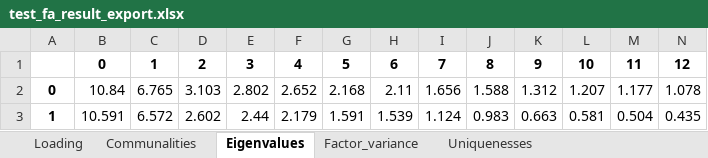
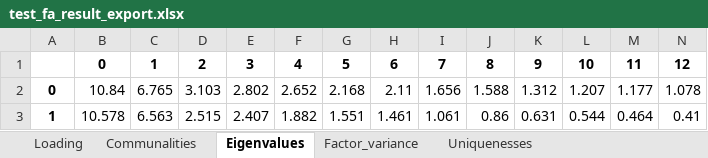
Before and after one commit to hugwolf77/SCAS, an Excel workbook: test_fa_result_export.xlsx, sheet Eigenvalues, drawn as a sheet; only a part is shown; values as stored, in another font and other column widths than the file's, no borders; removed rows and columns are numbered as before the commit, all else as after; rows hold the shown columns only; the diff names each change by its address in the sheet, - before the commit and + after, or states it on an @@ line.

```diff
--- a/test_fa_result_export.xlsx (sheet Eigenvalues)
+++ b/test_fa_result_export.xlsx (sheet Eigenvalues)
-row 3: 1 | 10.591 | 6.572 | 2.602 | 2.44 | 2.179 | 1.591 | 1.539 | 1.124 | 0.983 | 0.663 | 0.581 | 0.504 | 0.435
+row 3: 1 | 10.578 | 6.563 | 2.515 | 2.407 | 1.882 | 1.551 | 1.461 | 1.061 | 0.86 | 0.631 | 0.544 | 0.464 | 0.41
```
Also changed, not shown: sheet Loading, sheet Uniquenesses, sheet Communalities, sheet Factor_variance, 7 other files.
